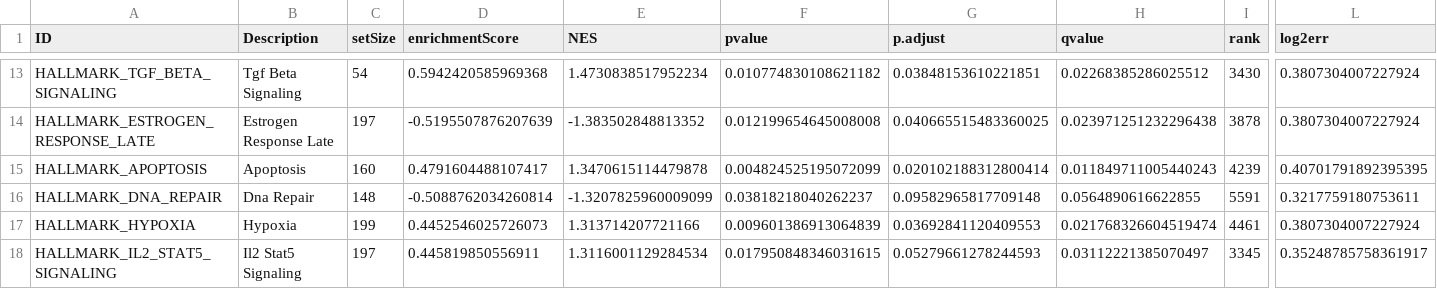
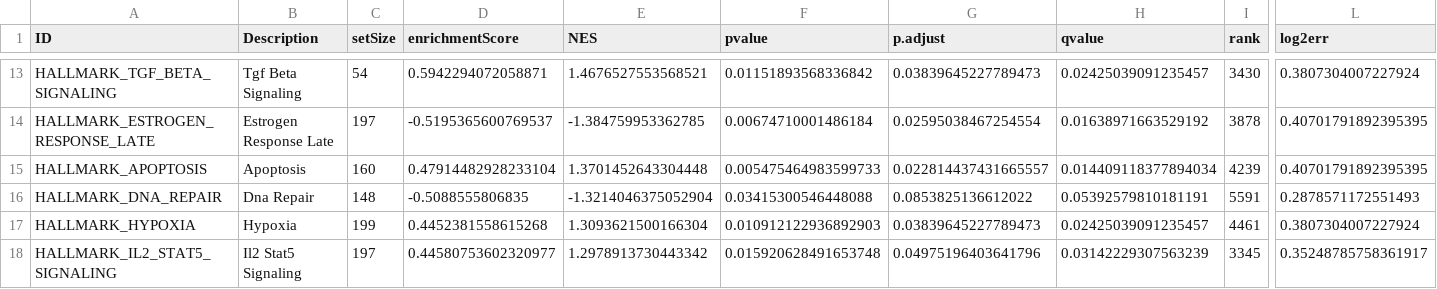
Before and after one commit to jseokim0401/BCRF_analysis, a CSV file: data/GSEA_InferCNV_Subclusters/BBD_s1_s3_s5_gsea_res_HM.csv, drawn as a sheet; only a part is shown, gaps mark what is left out; the diff covers the shown part only; the diff names each change by its address in the sheet, - before the commit and + after, or states it on an @@ line.

```diff
--- a/data/GSEA_InferCNV_Subclusters/BBD_s1_s3_s5_gsea_res_HM.csv
+++ b/data/GSEA_InferCNV_Subclusters/BBD_s1_s3_s5_gsea_res_HM.csv
-D13 (enrichmentScore): 0.5942420585969368
+D13 (enrichmentScore): 0.5942294072058871
-E13 (NES): 1.4730838517952234
+E13 (NES): 1.4676527553568521
-F13 (pvalue): 0.010774830108621182
+F13 (pvalue): 0.01151893568336842
-G13 (p.adjust): 0.03848153610221851
+G13 (p.adjust): 0.03839645227789473
-H13 (qvalue): 0.02268385286025512
+H13 (qvalue): 0.02425039091235457
-D14 (enrichmentScore): -0.5195507876207639
+D14 (enrichmentScore): -0.5195365600769537
-E14 (NES): -1.383502848813352
+E14 (NES): -1.384759953362785
-F14 (pvalue): 0.012199654645008008
+F14 (pvalue): 0.00674710001486184
-G14 (p.adjust): 0.040665515483360025
+G14 (p.adjust): 0.02595038467254554
-H14 (qvalue): 0.023971251232296438
+H14 (qvalue): 0.01638971663529192
-L14 (log2err): 0.3807304007227924
+L14 (log2err): 0.40701791892395395
-D15 (enrichmentScore): 0.4791604488107417
+D15 (enrichmentScore): 0.47914482928233104
-E15 (NES): 1.3470615114479878
+E15 (NES): 1.3701452643304448
-F15 (pvalue): 0.004824525195072099
+F15 (pvalue): 0.005475464983599733
-G15 (p.adjust): 0.020102188312800414
+G15 (p.adjust): 0.022814437431665557
-H15 (qvalue): 0.011849711005440243
+H15 (qvalue): 0.014409118377894034
-D16 (enrichmentScore): -0.5088762034260814
+D16 (enrichmentScore): -0.5088555806835
-E16 (NES): -1.3207825960009099
+E16 (NES): -1.3214046375052904
-F16 (pvalue): 0.03818218040262237
+F16 (pvalue): 0.03415300546448088
-G16 (p.adjust): 0.09582965817709148
+G16 (p.adjust): 0.0853825136612022
-H16 (qvalue): 0.0564890616622855
+H16 (qvalue): 0.05392579810181191
-L16 (log2err): 0.3217759180753611
+L16 (log2err): 0.2878571172551493
-D17 (enrichmentScore): 0.4452546025726073
+D17 (enrichmentScore): 0.4452381558615268
-E17 (NES): 1.313714207721166
+E17 (NES): 1.3093621500166304
-F17 (pvalue): 0.009601386913064839
+F17 (pvalue): 0.010912122936892903
-G17 (p.adjust): 0.03692841120409553
+G17 (p.adjust): 0.03839645227789473
-H17 (qvalue): 0.021768326604519474
+H17 (qvalue): 0.02425039091235457
-D18 (enrichmentScore): 0.445819850556911
+D18 (enrichmentScore): 0.44580753602320977
-E18 (NES): 1.3116001129284534
+E18 (NES): 1.2978913730443342
-F18 (pvalue): 0.017950848346031615
+F18 (pvalue): 0.015920628491653748
-G18 (p.adjust): 0.05279661278244593
+G18 (p.adjust): 0.04975196403641796
-H18 (qvalue): 0.03112221385070497
+H18 (qvalue): 0.03142229307563239
```
Also changed, not shown: 1 added row, 3 removed rows and 71 edited cells elsewhere in this file, data/GSEA_InferCNV_Subclusters/BBD_s1_s3_s5_gsea_res_BP.csv, 9 other files.
